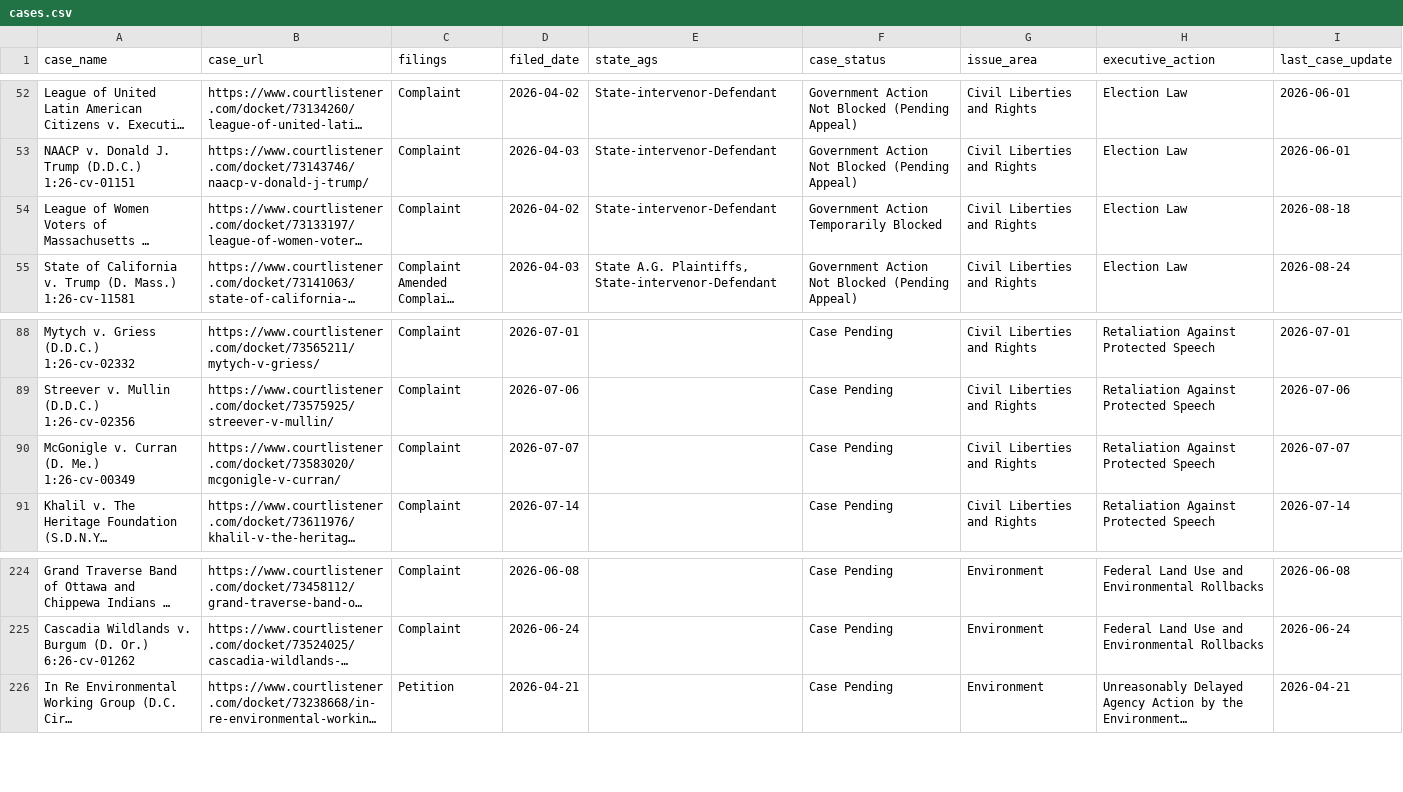
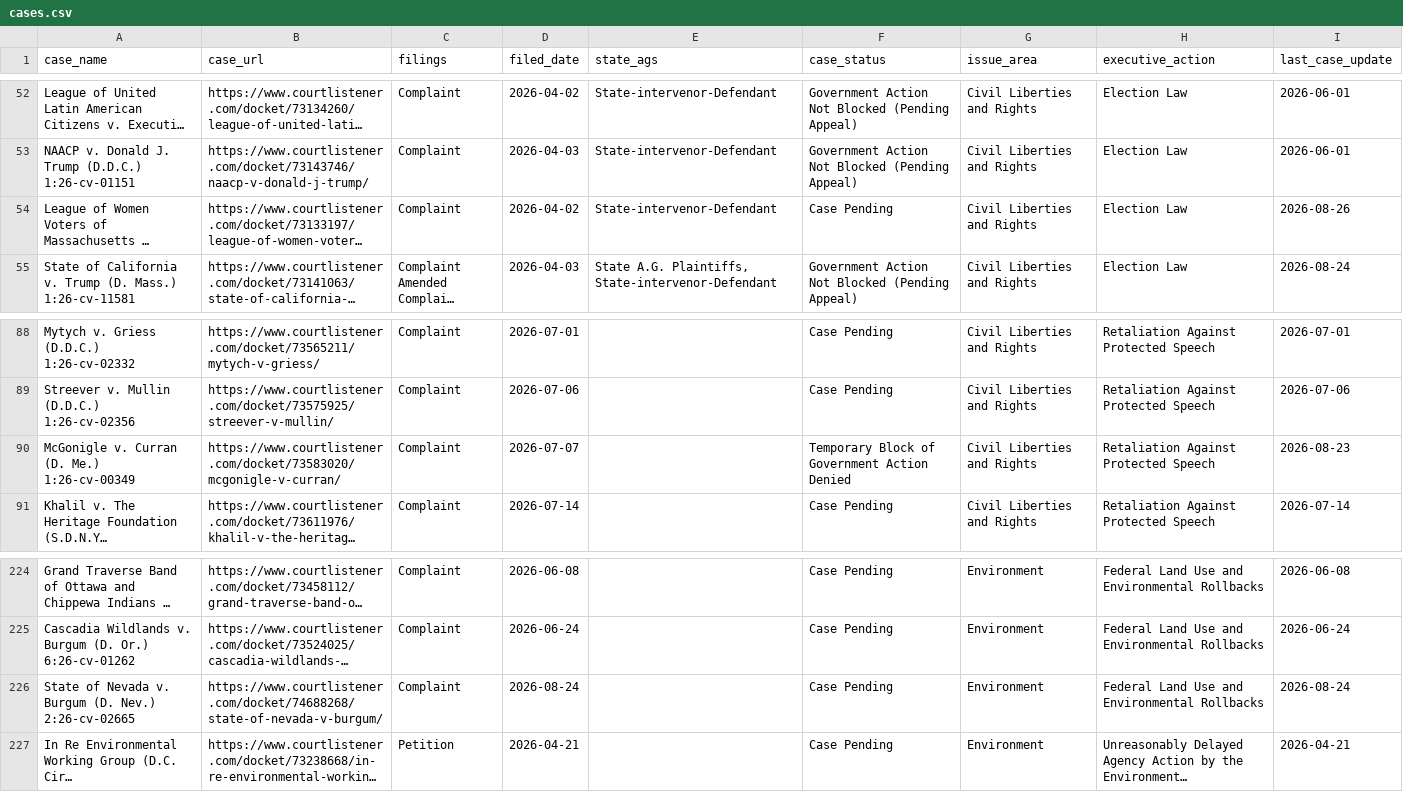
Before and after one commit to thecarsun/LC-TAA, a CSV file: data/processed/cases.csv, drawn as a sheet; only a part is shown, gaps mark what is left out; long unchanged cells end in …; ↵ is a line break in a cell; the diff names each change by its address in the sheet, - before the commit and + after, or states it on an @@ line.

Commit message:
Automated data update Thu 08/27/2026

```diff
--- a/data/processed/cases.csv
+++ b/data/processed/cases.csv
-F54 (case_status): Government Action Temporarily Blocked
+F54 (case_status): Case Pending
-I54 (last_case_update): 2026-08-18
+I54 (last_case_update): 2026-08-26
-F90 (case_status): Case Pending
+F90 (case_status): Temporary Block of Government Action Denied
-I90 (last_case_update): 2026-07-07
+I90 (last_case_update): 2026-08-23
+row 226: State of Nevada v. Burgum (D. Nev.) ↵ 2:26-cv-02665 | https://www.courtlistener.com/docket/74688268/state-of-nevada-v-burgum/ | Complaint | 2026-08-24 |  | Case Pending | Environment | Federal Land Use and Environmental Rollbacks | 2026-08-24
```
Also changed, not shown: 1 other file.
